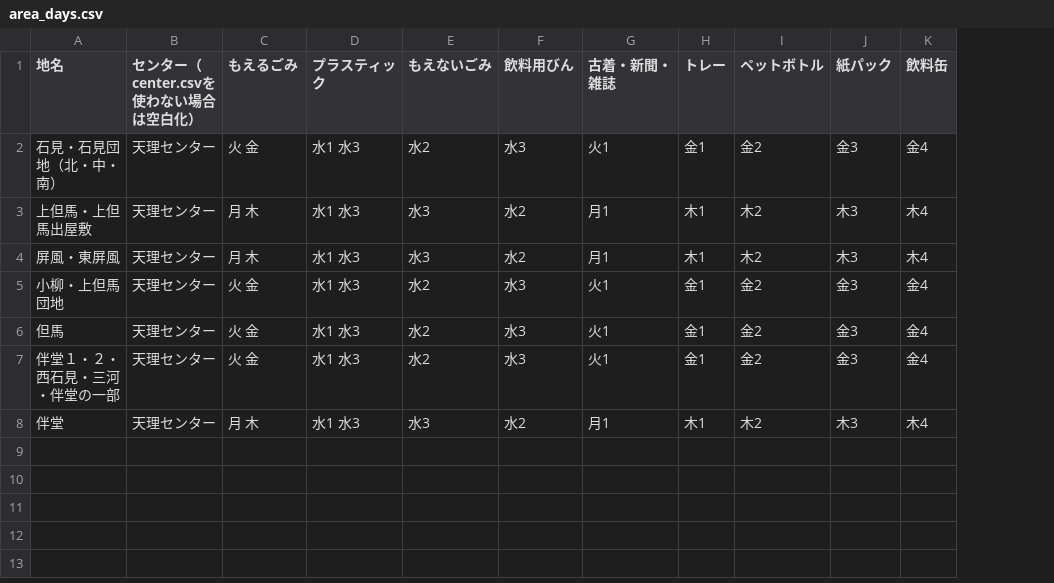
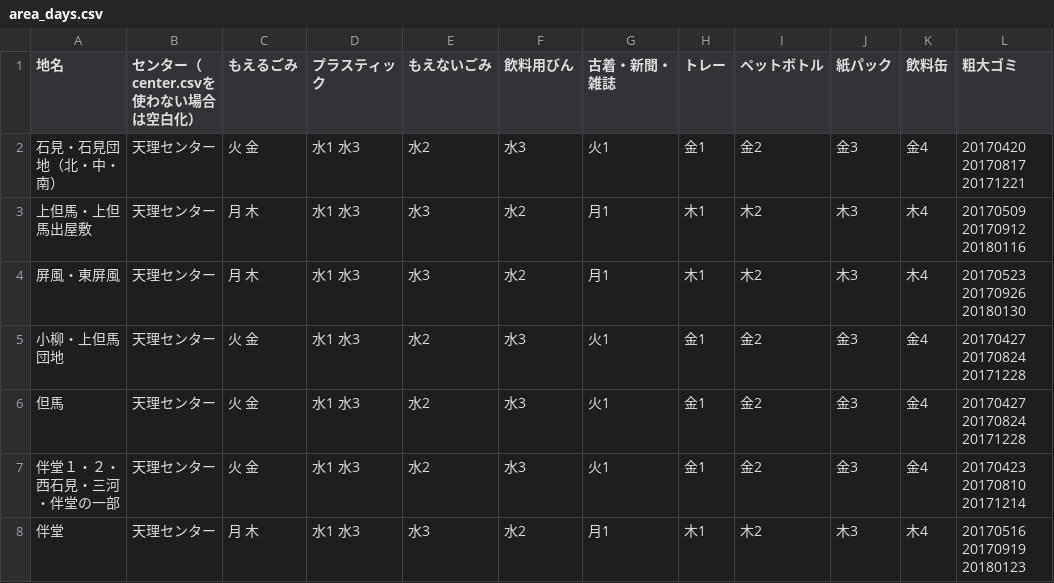
Before and after one commit to miyake-town-civic/5374, a CSV file: data/area_days.csv, drawn as a sheet; the diff names each change by its address in the sheet, - before the commit and + after, or states it on an @@ line.

```diff
--- a/data/area_days.csv
+++ b/data/area_days.csv
+column L (粗大ゴミ), rows 2-8: 20170420 20170817 20171221 | 20170509 20170912 20180116 | 20170523 20170926 20180130 | 20170427 20170824 20171228 | 20170427 20170824 20171228 | 20170423 20170810 20171214 | 20170516 20170919 20180123
```
Also changed, not shown: data/description.csv, data/target.csv, 1 other file.
